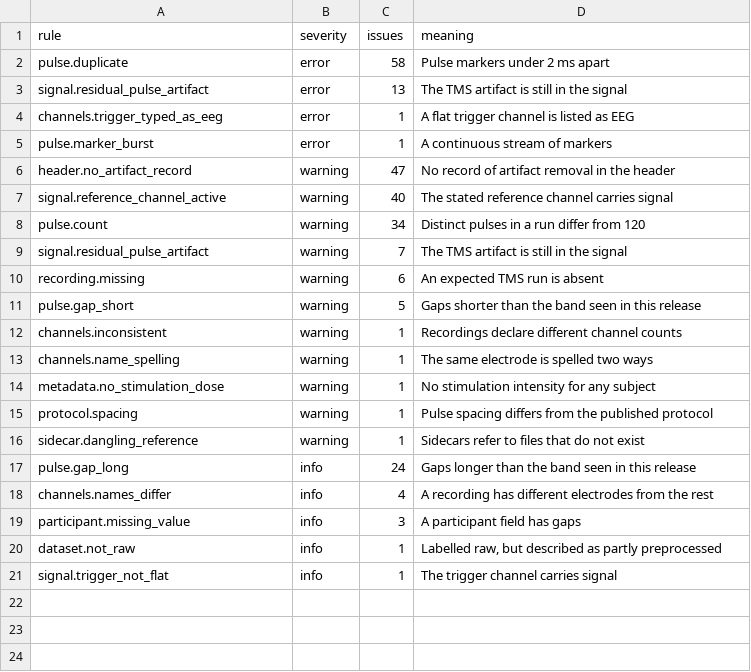
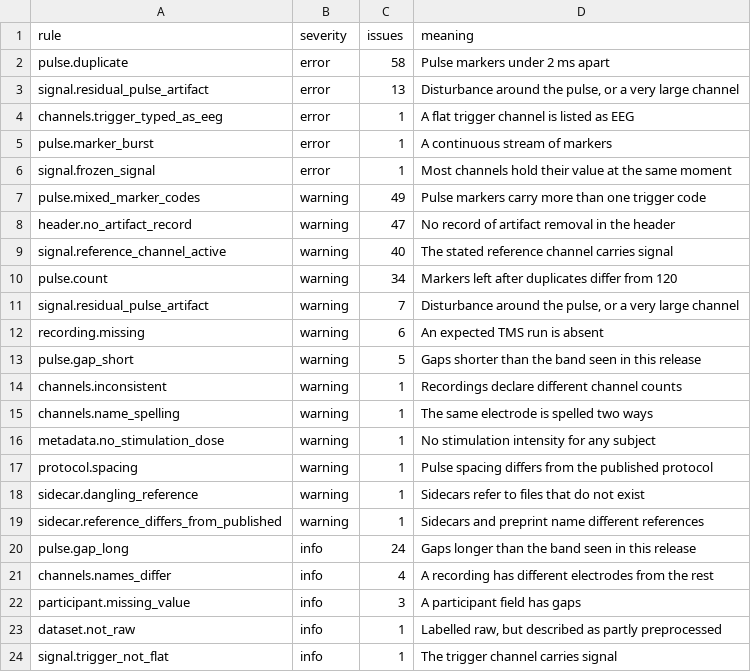
Before and after one commit to esanchezharris/tmseeg-access, a CSV file: results/report/issues_by_rule.csv, drawn as a sheet.

```diff
--- a/results/report/issues_by_rule.csv
+++ b/results/report/issues_by_rule.csv
@@ -2,9 +2,11 @@ rule,severity,issues,meaning
 pulse.duplicate,error,58,Pulse markers under 2 ms apart
-signal.residual_pulse_artifact,error,13,The TMS artifact is still in the signal
+signal.residual_pulse_artifact,error,13,"Disturbance around the pulse, or a very large channel"
 channels.trigger_typed_as_eeg,error,1,A flat trigger channel is listed as EEG
 pulse.marker_burst,error,1,A continuous stream of markers
+signal.frozen_signal,error,1,Most channels hold their value at the same moment
+pulse.mixed_marker_codes,warning,49,Pulse markers carry more than one trigger code
 header.no_artifact_record,warning,47,No record of artifact removal in the header
 signal.reference_channel_active,warning,40,The stated reference channel carries signal
-pulse.count,warning,34,Distinct pulses in a run differ from 120
-signal.residual_pulse_artifact,warning,7,The TMS artifact is still in the signal
+pulse.count,warning,34,Markers left after duplicates differ from 120
+signal.residual_pulse_artifact,warning,7,"Disturbance around the pulse, or a very large channel"
 recording.missing,warning,6,An expected TMS run is absent
@@ -16,2 +18,3 @@ protocol.spacing,warning,1,Pulse spacing differs from the published protocol
 sidecar.dangling_reference,warning,1,Sidecars refer to files that do not exist
+sidecar.reference_differs_from_published,warning,1,Sidecars and preprint name different references
 pulse.gap_long,info,24,Gaps longer than the band seen in this release
```
Also changed, not shown: 50 other files.
